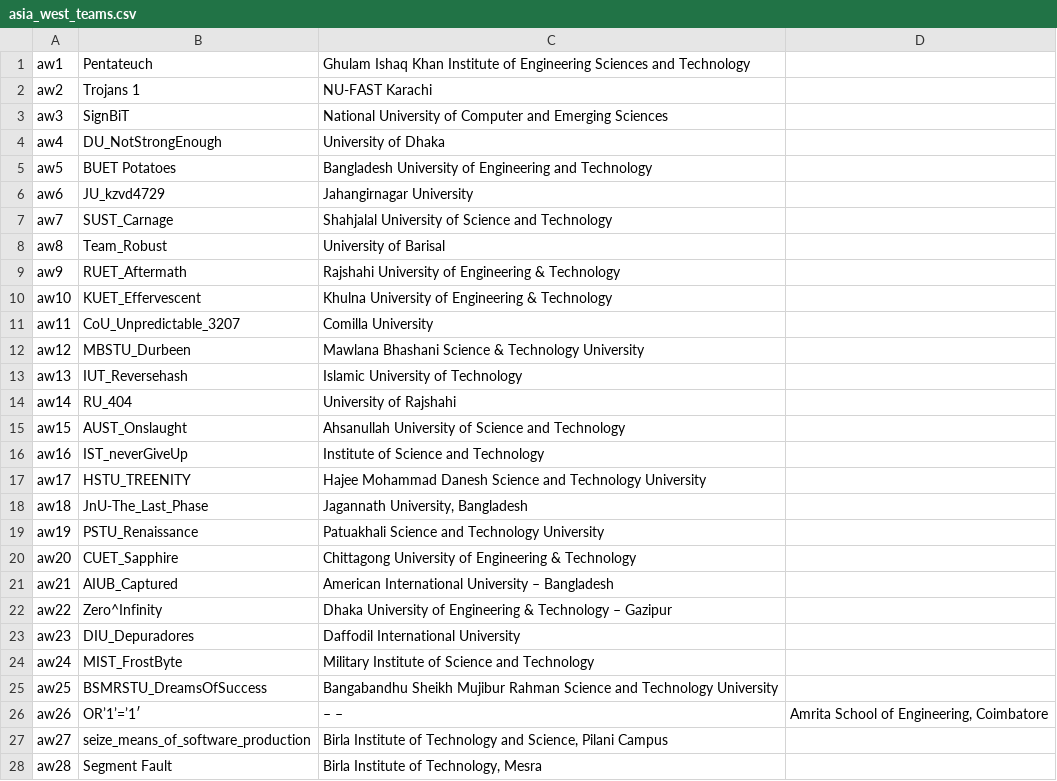
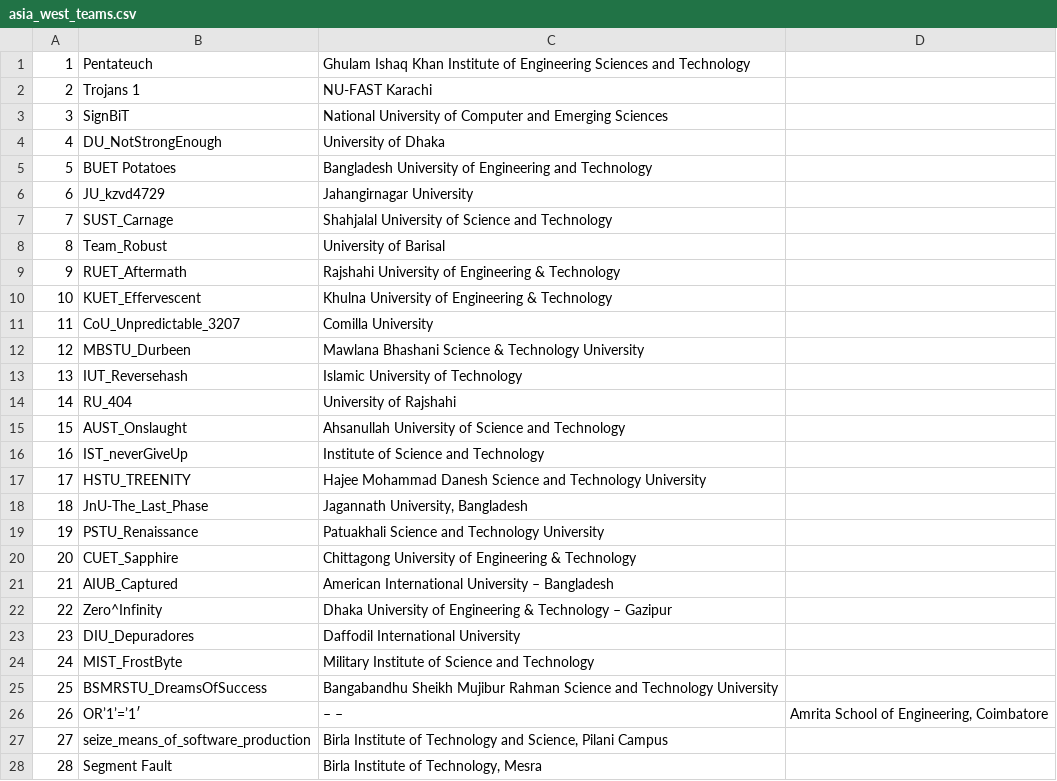
Before and after one commit to aswinashok44/icpcindia21, a CSV file: teams/asia_west_teams.csv, drawn as a sheet; only a part is shown; the diff covers the shown part only.

Commit message:
updated the list

```diff
--- a/teams/asia_west_teams.csv
+++ b/teams/asia_west_teams.csv
@@ -1,28 +1,28 @@
-aw1,Pentateuch,Ghulam Ishaq Khan Institute of Engineering Sciences and Technology,
-aw2,Trojans 1,NU-FAST Karachi,
-aw3,SignBiT,National University of Computer and Emerging Sciences,
-aw4,DU_NotStrongEnough,University of Dhaka,
-aw5,BUET Potatoes,Bangladesh University of Engineering and Technology,
-aw6,JU_kzvd4729,Jahangirnagar University,
-aw7,SUST_Carnage,Shahjalal University of Science and Technology,
-aw8,Team_Robust,University of Barisal,
-aw9,RUET_Aftermath,Rajshahi University of Engineering & Technology,
-aw10,KUET_Effervescent,Khulna University of Engineering & Technology,
-aw11,CoU_Unpredictable_3207,Comilla University,
-aw12,MBSTU_Durbeen,Mawlana Bhashani Science & Technology University,
-aw13,IUT_Reversehash,Islamic University of Technology,
-aw14,RU_404,University of Rajshahi,
-aw15,AUST_Onslaught,Ahsanullah University of Science and Technology,
-aw16,IST_neverGiveUp,Institute of Science and Technology,
-aw17,HSTU_TREENITY,Hajee Mohammad Danesh Science and Technology University,
-aw18,JnU-The_Last_Phase,"Jagannath University, Bangladesh",
-aw19,PSTU_Renaissance,Patuakhali Science and Technology University,
-aw20,CUET_Sapphire,Chittagong University of Engineering & Technology,
-aw21,AIUB_Captured,American International University – Bangladesh,
-aw22,Zero^Infinity,Dhaka University of Engineering & Technology – Gazipur,
-aw23,DIU_Depuradores,Daffodil International University,
-aw24,MIST_FrostByte,Military Institute of Science and Technology,
-aw25,BSMRSTU_DreamsOfSuccess,Bangabandhu Sheikh Mujibur Rahman Science and Technology University,
-aw26,OR’1’=’1′,–   –,"Amrita School of Engineering, Coimbatore"
-aw27,seize_means_of_software_production,"Birla Institute of Technology   and Science, Pilani Campus",
-aw28,Segment Fault,"Birla Institute of Technology,   Mesra",
+1,Pentateuch,Ghulam Ishaq Khan Institute of Engineering Sciences and Technology,
+2,Trojans 1,NU-FAST Karachi,
+3,SignBiT,National University of Computer and Emerging Sciences,
+4,DU_NotStrongEnough,University of Dhaka,
+5,BUET Potatoes,Bangladesh University of Engineering and Technology,
+6,JU_kzvd4729,Jahangirnagar University,
+7,SUST_Carnage,Shahjalal University of Science and Technology,
+8,Team_Robust,University of Barisal,
+9,RUET_Aftermath,Rajshahi University of Engineering & Technology,
+10,KUET_Effervescent,Khulna University of Engineering & Technology,
+11,CoU_Unpredictable_3207,Comilla University,
+12,MBSTU_Durbeen,Mawlana Bhashani Science & Technology University,
+13,IUT_Reversehash,Islamic University of Technology,
+14,RU_404,University of Rajshahi,
+15,AUST_Onslaught,Ahsanullah University of Science and Technology,
+16,IST_neverGiveUp,Institute of Science and Technology,
+17,HSTU_TREENITY,Hajee Mohammad Danesh Science and Technology University,
+18,JnU-The_Last_Phase,"Jagannath University, Bangladesh",
+19,PSTU_Renaissance,Patuakhali Science and Technology University,
+20,CUET_Sapphire,Chittagong University of Engineering & Technology,
+21,AIUB_Captured,American International University – Bangladesh,
+22,Zero^Infinity,Dhaka University of Engineering & Technology – Gazipur,
+23,DIU_Depuradores,Daffodil International University,
+24,MIST_FrostByte,Military Institute of Science and Technology,
+25,BSMRSTU_DreamsOfSuccess,Bangabandhu Sheikh Mujibur Rahman Science and Technology University,
+26,OR’1’=’1′,–   –,"Amrita School of Engineering, Coimbatore"
+27,seize_means_of_software_production,"Birla Institute of Technology   and Science, Pilani Campus",
+28,Segment Fault,"Birla Institute of Technology,   Mesra",
```
Also changed, not shown: 42 edited cells elsewhere in this file.
